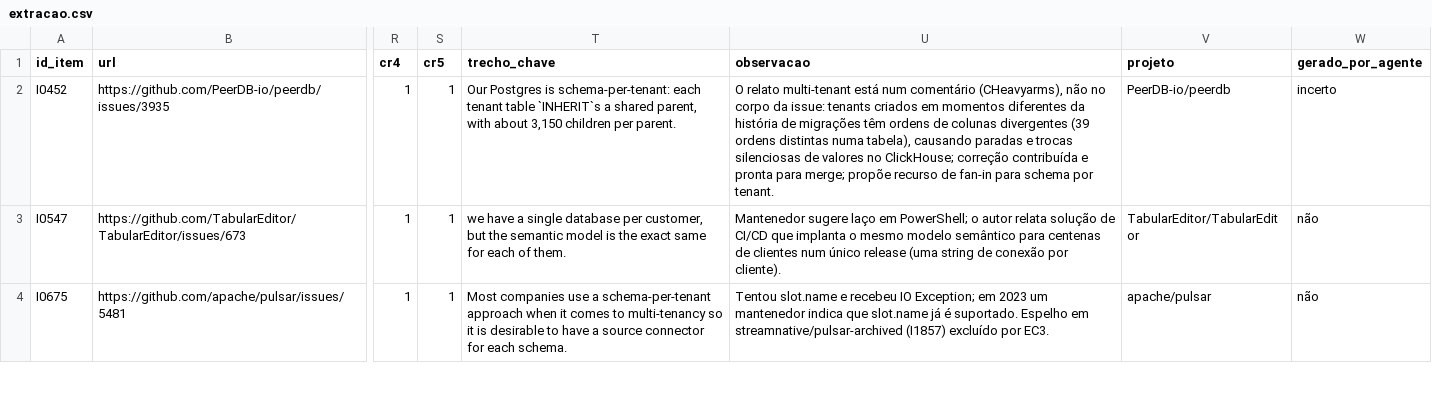
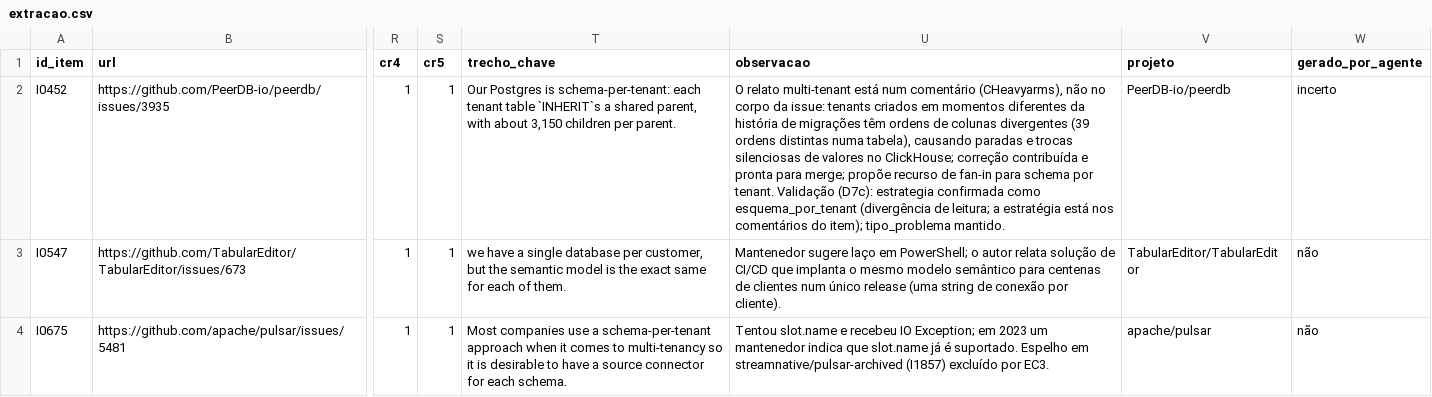
Before and after one commit to WillxBernardo/revisao-cinzenta-multitenant, a CSV file: dados/extracao.csv, drawn as a sheet; only a part is shown, gaps mark what is left out; the diff covers the shown part only; the diff names each change by its address in the sheet, - before the commit and + after, or states it on an @@ line.

```diff
--- a/dados/extracao.csv
+++ b/dados/extracao.csv
-U2 (observacao): …por tenant.
+U2 (observacao): …por tenant. Validação (D7c): estrategia confirmada como esquema_por_tenant (divergência de leitura; a estratégia está nos comentários do item); tipo_problema mantido.
```
Also changed, not shown: 1 removed row and 3 edited cells elsewhere in this file, dados/triagem.csv, dados/validacao.csv, 3 other files.
